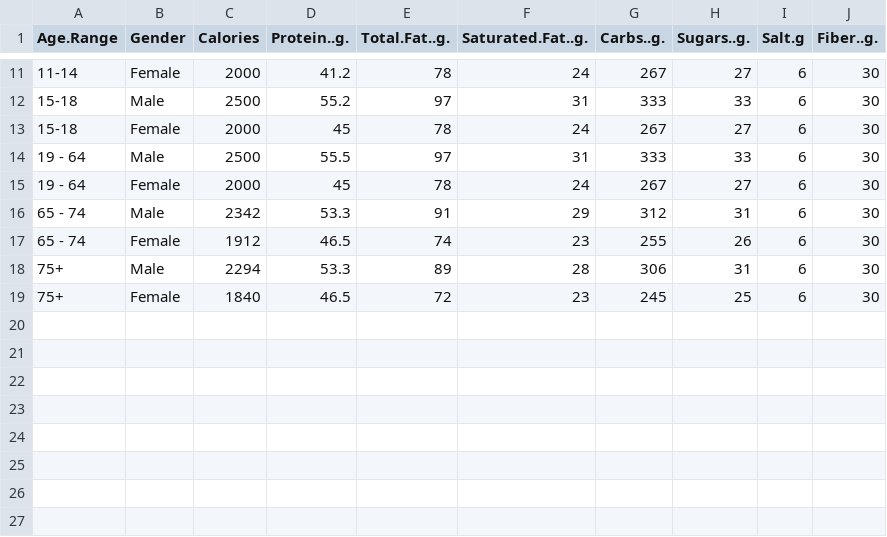
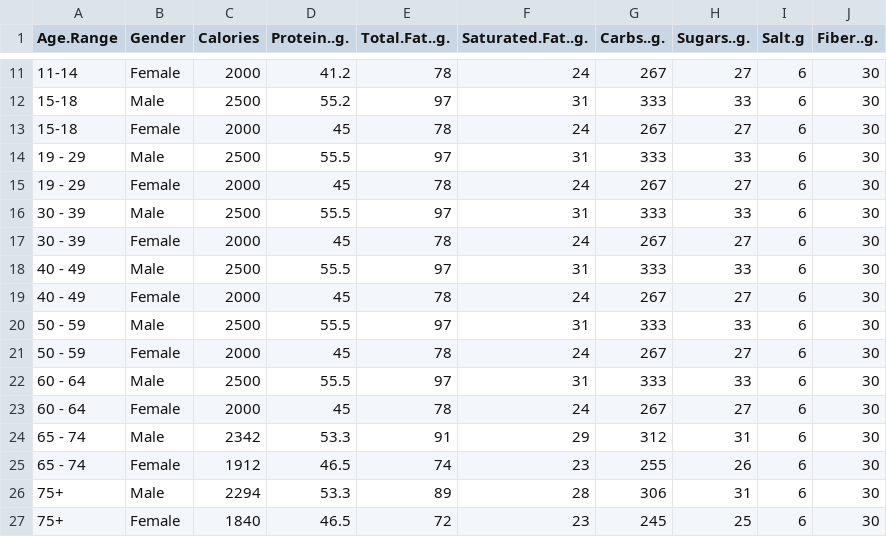
Before and after one commit to fac2496/FD2P_2024project, a CSV file: processed_data/guidelines_workingset.csv, drawn as a sheet; only a part is shown, gaps mark what is left out.

Commit message:
Split the 19-64 age range into smaller categories based on test user feedback

```diff
--- a/processed_data/guidelines_workingset.csv
+++ b/processed_data/guidelines_workingset.csv
@@ -13,4 +13,12 @@
 "15-18","Female",2000,45,78,24,267,27,6,30
-"19 - 64","Male",2500,55.5,97,31,333,33,6,30
-"19 - 64","Female",2000,45,78,24,267,27,6,30
+"19 - 29","Male",2500,55.5,97,31,333,33,6,30
+"19 - 29","Female",2000,45,78,24,267,27,6,30
+"30 - 39","Male",2500,55.5,97,31,333,33,6,30
+"30 - 39","Female",2000,45,78,24,267,27,6,30
+"40 - 49","Male",2500,55.5,97,31,333,33,6,30
+"40 - 49","Female",2000,45,78,24,267,27,6,30
+"50 - 59","Male",2500,55.5,97,31,333,33,6,30
+"50 - 59","Female",2000,45,78,24,267,27,6,30
+"60 - 64","Male",2500,55.5,97,31,333,33,6,30
+"60 - 64","Female",2000,45,78,24,267,27,6,30
 "65 - 74","Male",2342,53.3,91,29,312,31,6,30
```
